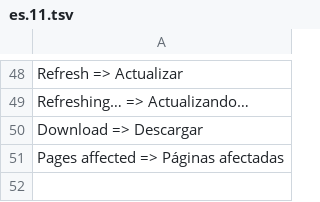
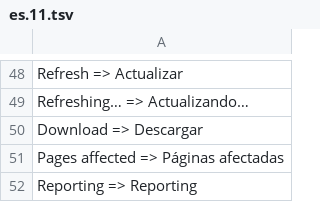
Before and after one commit to CarlosDarko/open-seo, a TSV file: custom/i18n/es.11.tsv, drawn as a sheet; only a part is shown, gaps mark what is left out; the diff names each change by its address in the sheet, - before the commit and + after, or states it on an @@ line.

```diff
--- a/custom/i18n/es.11.tsv
+++ b/custom/i18n/es.11.tsv
+row 52: Reporting => Reporting
```
Also changed, not shown: 37 other files.
